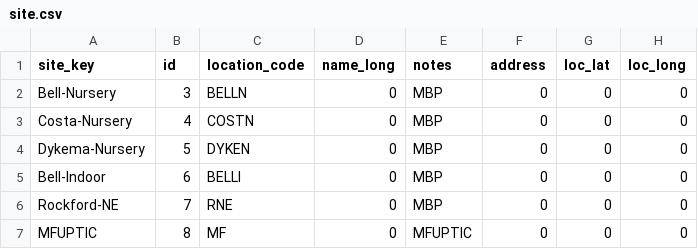
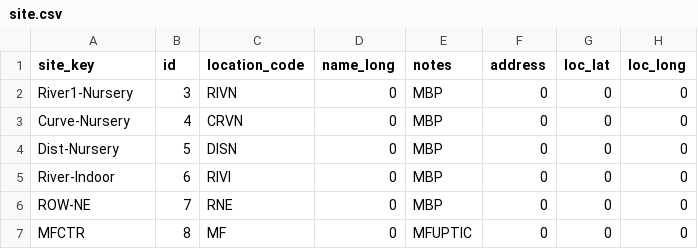
Before and after one commit to pmcgover/24dev-demo, a CSV file: 24dev-demo/apps/r4st/csv/site.csv, drawn as a sheet; only a part is shown; the diff names each change by its address in the sheet, - before the commit and + after, or states it on an @@ line.

```diff
--- a/24dev-demo/apps/r4st/csv/site.csv
+++ b/24dev-demo/apps/r4st/csv/site.csv
-A2 (site_key): Bell-Nursery
+A2 (site_key): River1-Nursery
-C2 (location_code): BELLN
+C2 (location_code): RIVN
-A3 (site_key): Costa-Nursery
+A3 (site_key): Curve-Nursery
-C3 (location_code): COSTN
+C3 (location_code): CRVN
-A4 (site_key): Dykema-Nursery
+A4 (site_key): Dist-Nursery
-C4 (location_code): DYKEN
+C4 (location_code): DISN
-A5 (site_key): Bell-Indoor
+A5 (site_key): River-Indoor
-C5 (location_code): BELLI
+C5 (location_code): RIVI
-A6 (site_key): Rockford-NE
+A6 (site_key): ROW-NE
-A7 (site_key): MFUPTIC
+A7 (site_key): MFCTR
```
Also changed, not shown: 24dev-demo/apps/r4st/csv/family.csv, 24dev-demo/apps/regressionTester/input/inputRegressionTests.csv, 46 other files.
